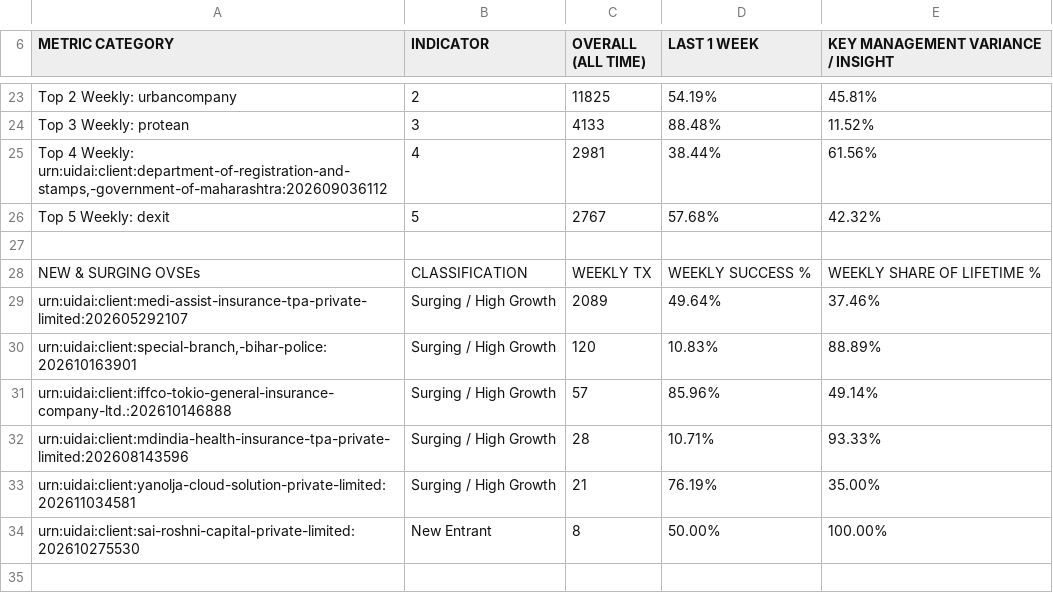
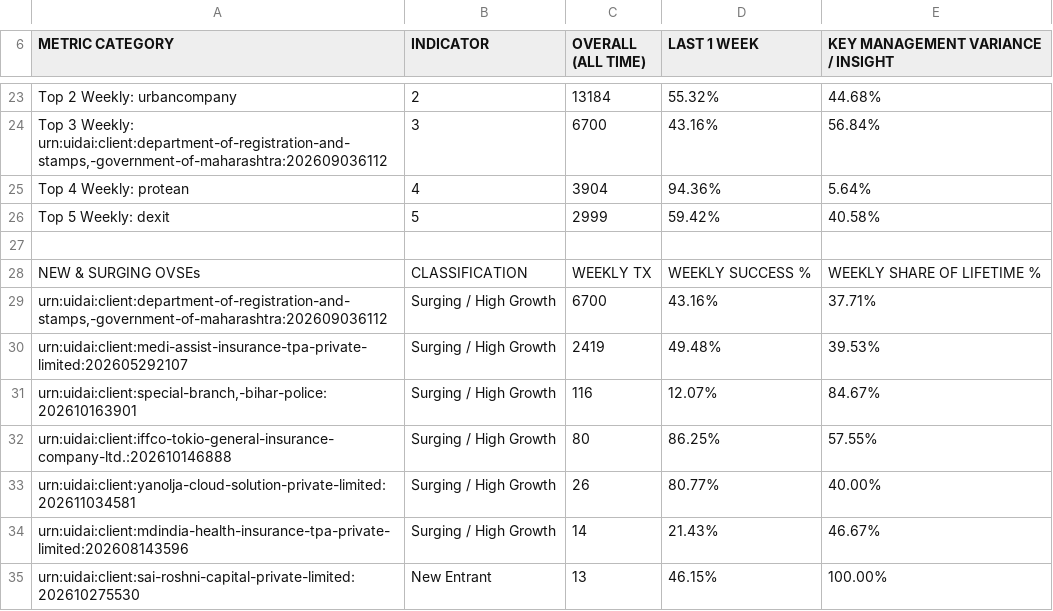
Before and after one commit to abee-narayan/OVSE-Dashboard, a CSV file: OVSE_Executive_Summary_Report.csv, drawn as a sheet; only a part is shown, gaps mark what is left out; removed rows and columns are numbered as before the commit, all else as after; the diff covers the shown part only; the diff names each change by its address in the sheet, - before the commit and + after, or states it on an @@ line.

```diff
--- a/OVSE_Executive_Summary_Report.csv
+++ b/OVSE_Executive_Summary_Report.csv
-C23 (OVERALL (ALL TIME)): 11825
+C23 (OVERALL (ALL TIME)): 13184
-D23 (LAST 1 WEEK): 54.19%
+D23 (LAST 1 WEEK): 55.32%
-E23: 45.81%
+E23: 44.68%
-row 24: Top 3 Weekly: protean | 3 | 4133 | 88.48% | 11.52%
-row 25: Top 4 Weekly: urn:uidai:client:department-of-registration-and-stamps,-government-of-maharashtra:202609036112 | 4 | 2981 | 38.44% | 61.56%
+row 24: Top 3 Weekly: urn:uidai:client:department-of-registration-and-stamps,-government-of-maharashtra:202609036112 | 3 | 6700 | 43.16% | 56.84%
+row 25: Top 4 Weekly: protean | 4 | 3904 | 94.36% | 5.64%
-C26 (OVERALL (ALL TIME)): 2767
+C26 (OVERALL (ALL TIME)): 2999
-D26 (LAST 1 WEEK): 57.68%
+D26 (LAST 1 WEEK): 59.42%
-E26: 42.32%
+E26: 40.58%
+row 29: urn:uidai:client:department-of-registration-and-stamps,-government-of-maharashtra:202609036112 | Surging / High Growth | 6700 | 43.16% | 37.71%
-C30 (OVERALL (ALL TIME)): 2089
+C30 (OVERALL (ALL TIME)): 2419
-D30 (LAST 1 WEEK): 49.64%
+D30 (LAST 1 WEEK): 49.48%
-E30: 37.46%
+E30: 39.53%
-C31 (OVERALL (ALL TIME)): 120
+C31 (OVERALL (ALL TIME)): 116
-D31 (LAST 1 WEEK): 10.83%
+D31 (LAST 1 WEEK): 12.07%
-E31: 88.89%
+E31: 84.67%
-C32 (OVERALL (ALL TIME)): 57
+C32 (OVERALL (ALL TIME)): 80
-D32 (LAST 1 WEEK): 85.96%
+D32 (LAST 1 WEEK): 86.25%
-E32: 49.14%
+E32: 57.55%
-row 32: urn:uidai:client:mdindia-health-insurance-tpa-private-limited:202608143596 | Surging / High Growth | 28 | 10.71% | 93.33%
-C33 (OVERALL (ALL TIME)): 21
+C33 (OVERALL (ALL TIME)): 26
-D33 (LAST 1 WEEK): 76.19%
+D33 (LAST 1 WEEK): 80.77%
-E33: 35.00%
+E33: 40.00%
+row 34: urn:uidai:client:mdindia-health-insurance-tpa-private-limited:202608143596 | Surging / High Growth | 14 | 21.43% | 46.67%
-C35 (OVERALL (ALL TIME)): 8
+C35 (OVERALL (ALL TIME)): 13
-D35 (LAST 1 WEEK): 50.00%
+D35 (LAST 1 WEEK): 46.15%
```
Also changed, not shown: 30 edited cells elsewhere in this file, OVSE_Full_Comparative_Analysis.csv, OVSE_New_and_Surging_Entrants.csv, 7 other files.
